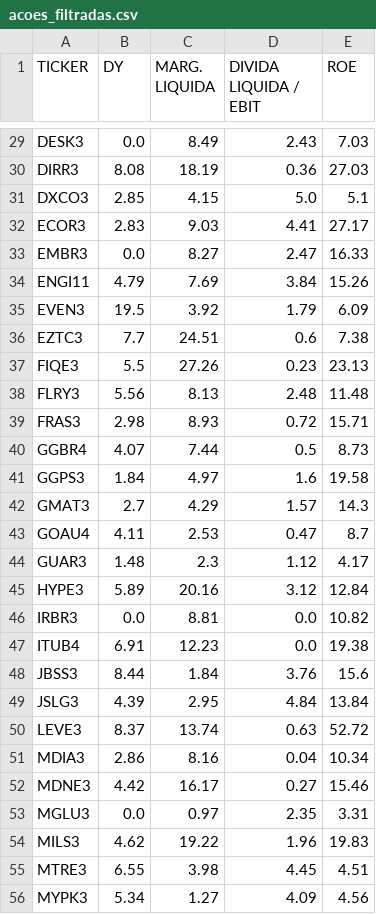
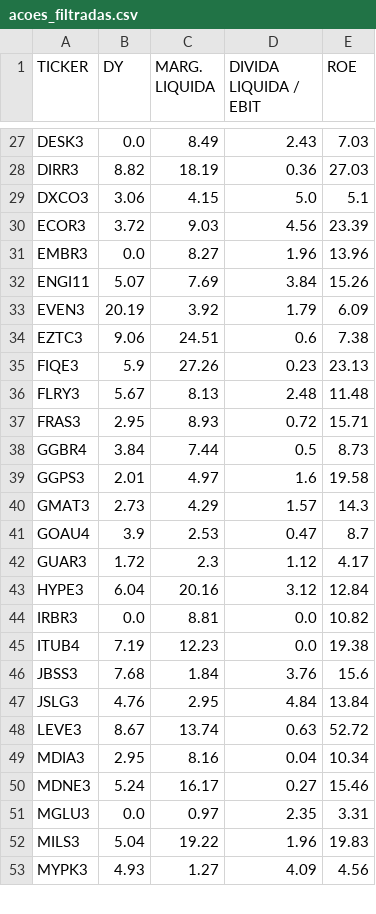
Before and after one commit to renegadelhaedu/datafinanceflask, a CSV file: data/acoes_filtradas.csv, drawn as a sheet; only a part is shown, gaps mark what is left out; removed rows and columns are numbered as before the commit, all else as after; the diff covers the shown part only; the diff names each change by its address in the sheet, - before the commit and + after, or states it on an @@ line.

```diff
--- a/data/acoes_filtradas.csv
+++ b/data/acoes_filtradas.csv
-B28 (DY): 8.08
+B28 (DY): 8.82
-B29 (DY): 2.85
+B29 (DY): 3.06
-B30 (DY): 2.83
+B30 (DY): 3.72
-D30 (DIVIDA LIQUIDA / EBIT): 4.41
+D30 (DIVIDA LIQUIDA / EBIT): 4.56
-E30 (ROE): 27.17
+E30 (ROE): 23.39
-D31 (DIVIDA LIQUIDA / EBIT): 2.47
+D31 (DIVIDA LIQUIDA / EBIT): 1.96
-E31 (ROE): 16.33
+E31 (ROE): 13.96
-B32 (DY): 4.79
+B32 (DY): 5.07
-B33 (DY): 19.5
+B33 (DY): 20.19
-B34 (DY): 7.7
+B34 (DY): 9.06
-B35 (DY): 5.5
+B35 (DY): 5.9
-B36 (DY): 5.56
+B36 (DY): 5.67
-B37 (DY): 2.98
+B37 (DY): 2.95
-B38 (DY): 4.07
+B38 (DY): 3.84
-B39 (DY): 1.84
+B39 (DY): 2.01
-B40 (DY): 2.7
+B40 (DY): 2.73
-B41 (DY): 4.11
+B41 (DY): 3.9
-B42 (DY): 1.48
+B42 (DY): 1.72
-B43 (DY): 5.89
+B43 (DY): 6.04
-B45 (DY): 6.91
+B45 (DY): 7.19
-B46 (DY): 8.44
+B46 (DY): 7.68
-B47 (DY): 4.39
+B47 (DY): 4.76
-B48 (DY): 8.37
+B48 (DY): 8.67
-B49 (DY): 2.86
+B49 (DY): 2.95
-B50 (DY): 4.42
+B50 (DY): 5.24
-B52 (DY): 4.62
+B52 (DY): 5.04
-row 55: MTRE3 | 6.55 | 3.98 | 4.45 | 4.51
-B53 (DY): 5.34
+B53 (DY): 4.93
```
Also changed, not shown: 3 removed rows and 65 edited cells elsewhere in this file, data/clusters.csv, data/stocksData.csv, 8 other files.
